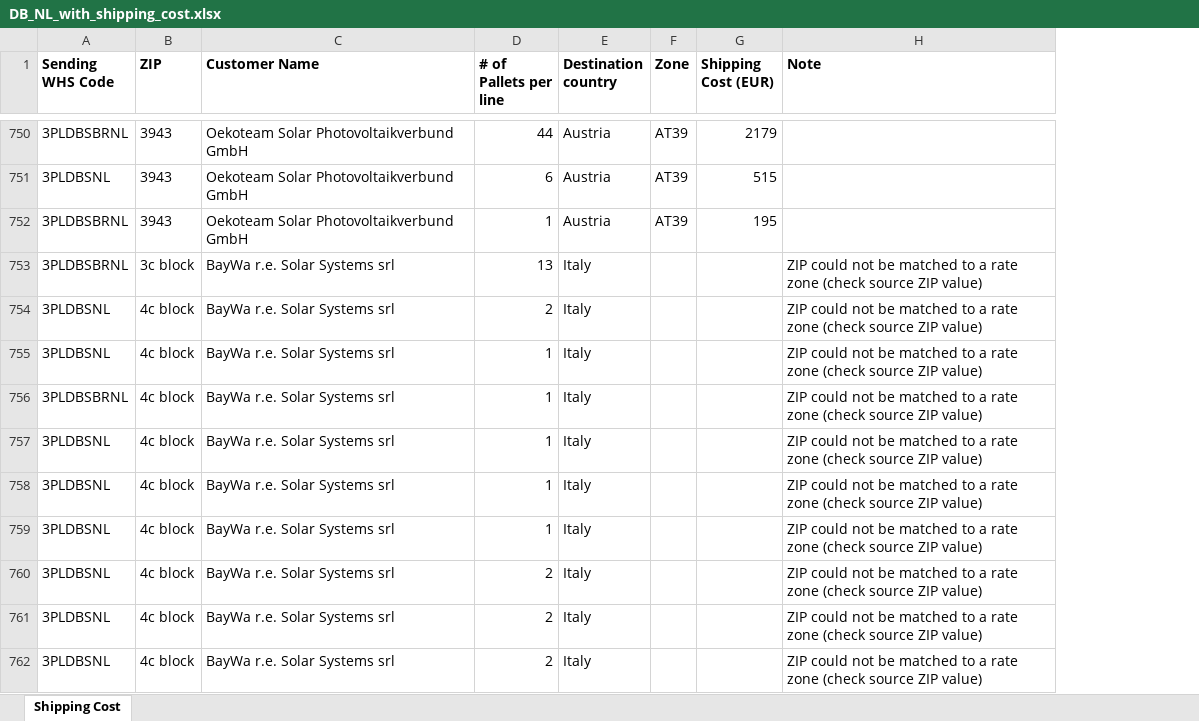
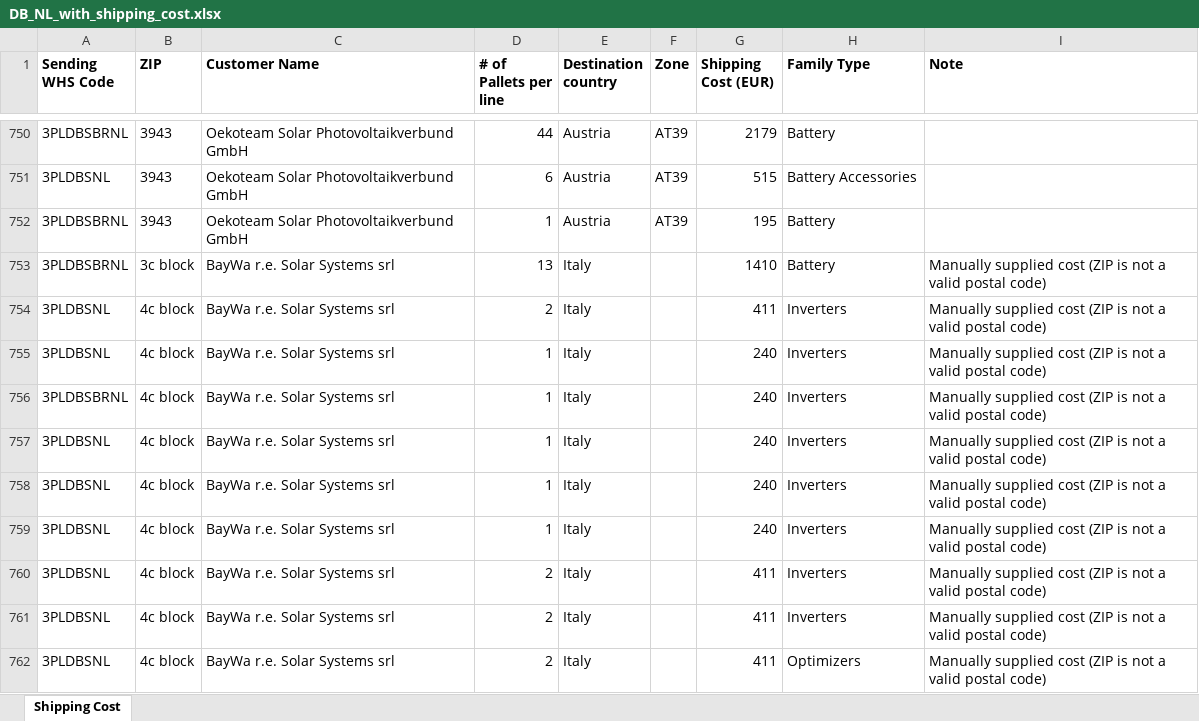
Before and after one commit to danielcarmel41-hash/logistics, an Excel workbook: output/DB_NL_with_shipping_cost.xlsx, sheet Shipping Cost, drawn as a sheet; only a part is shown, gaps mark what is left out; values as stored, in another font and other column widths than the file's, no borders; addresses are those after the commit; the diff covers the shown part only; the diff names each change by its address in the sheet, - before the commit and + after, or states it on an @@ line.

```diff
--- a/output/DB_NL_with_shipping_cost.xlsx (sheet Shipping Cost)
+++ b/output/DB_NL_with_shipping_cost.xlsx (sheet Shipping Cost)
+column H (Family Type), rows 750-762: Battery | Battery Accessories | Battery | Battery | Inverters | Inverters | Inverters | Inverters | Inverters | Inverters | Inverters | Inverters | Optimizers
-G753 (Shipping Cost (EUR)): (empty)
+G753 (Shipping Cost (EUR)): 1410
-I753:I762 (Note): ZIP could not be matched to a rate zone (check source ZIP value)
+I753:I762 (Note): Manually supplied cost (ZIP is not a valid postal code)
-G754 (Shipping Cost (EUR)): (empty)
+G754 (Shipping Cost (EUR)): 411
-G755:G759 (Shipping Cost (EUR)): (empty)
+G755:G759 (Shipping Cost (EUR)): 240
-G760:G762 (Shipping Cost (EUR)): (empty)
+G760:G762 (Shipping Cost (EUR)): 411
```
Also changed, not shown: 24 edited cells elsewhere in this sheet, 1 other file.
